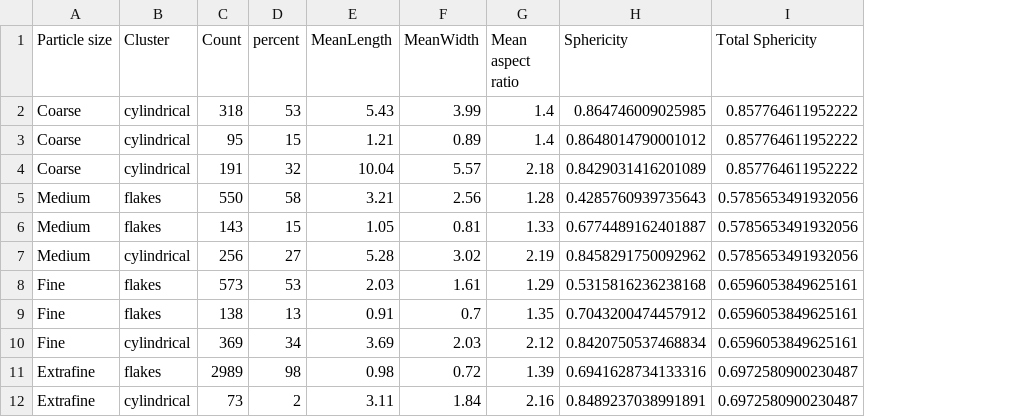
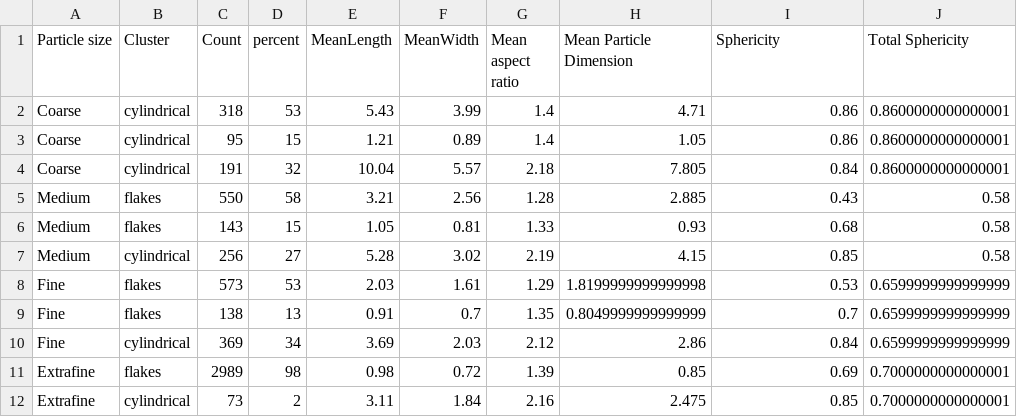
Before and after one commit to joaquinaicrag/UNIBS, a CSV file: Paper1-YMporousmat/newSamples_journal/YM2_mediciones/particle_size_distribution_summary.csv, drawn as a sheet; addresses are those after the commit; the diff names each change by its address in the sheet, - before the commit and + after, or states it on an @@ line.

```diff
--- a/Paper1-YMporousmat/newSamples_journal/YM2_mediciones/particle_size_distribution_summary.csv
+++ b/Paper1-YMporousmat/newSamples_journal/YM2_mediciones/particle_size_distribution_summary.csv
+column H (Mean Particle Dimension), rows 2-12: 4.71 | 1.05 | 7.805 | 2.885 | 0.93 | 4.15 | 1.8199999999999998 | 0.8049999999999999 | 2.86 | 0.85 | 2.475
-I2 (Sphericity): 0.864746009025985
+I2 (Sphericity): 0.86
-J2:J4 (Total Sphericity): 0.857764611952222
+J2:J4 (Total Sphericity): 0.8600000000000001
-I3 (Sphericity): 0.8648014790001012
+I3 (Sphericity): 0.86
-I4 (Sphericity): 0.8429031416201089
+I4 (Sphericity): 0.84
-I5 (Sphericity): 0.4285760939735643
+I5 (Sphericity): 0.43
-J5:J7 (Total Sphericity): 0.5785653491932056
+J5:J7 (Total Sphericity): 0.58
-I6 (Sphericity): 0.6774489162401887
+I6 (Sphericity): 0.68
-I7 (Sphericity): 0.8458291750092962
+I7 (Sphericity): 0.85
-I8 (Sphericity): 0.5315816236238168
+I8 (Sphericity): 0.53
-J8:J10 (Total Sphericity): 0.6596053849625161
+J8:J10 (Total Sphericity): 0.6599999999999999
-I9 (Sphericity): 0.7043200474457912
+I9 (Sphericity): 0.7
-I10 (Sphericity): 0.8420750537468834
+I10 (Sphericity): 0.84
-I11 (Sphericity): 0.6941628734133316
+I11 (Sphericity): 0.69
-J11:J12 (Total Sphericity): 0.6972580900230487
+J11:J12 (Total Sphericity): 0.7000000000000001
-I12 (Sphericity): 0.8489237038991891
+I12 (Sphericity): 0.85
```
Also changed, not shown: 4 other files.
